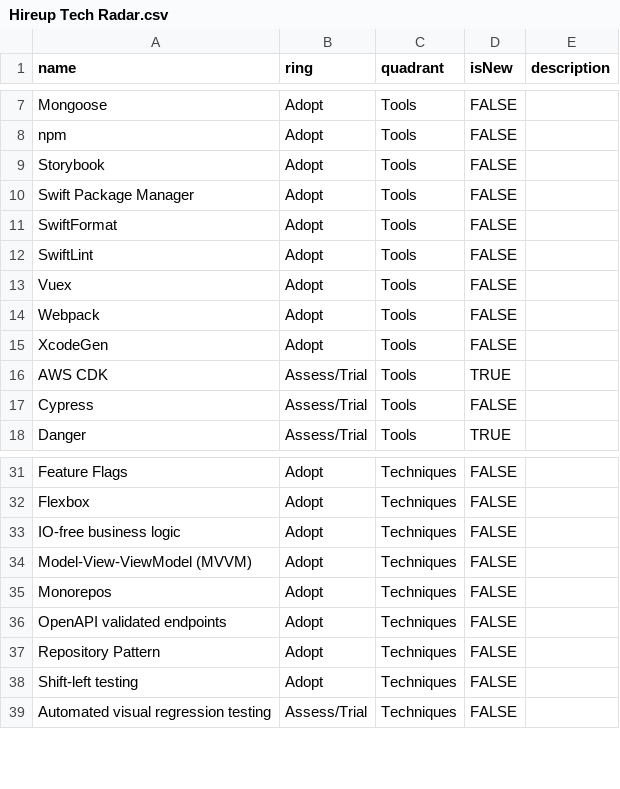
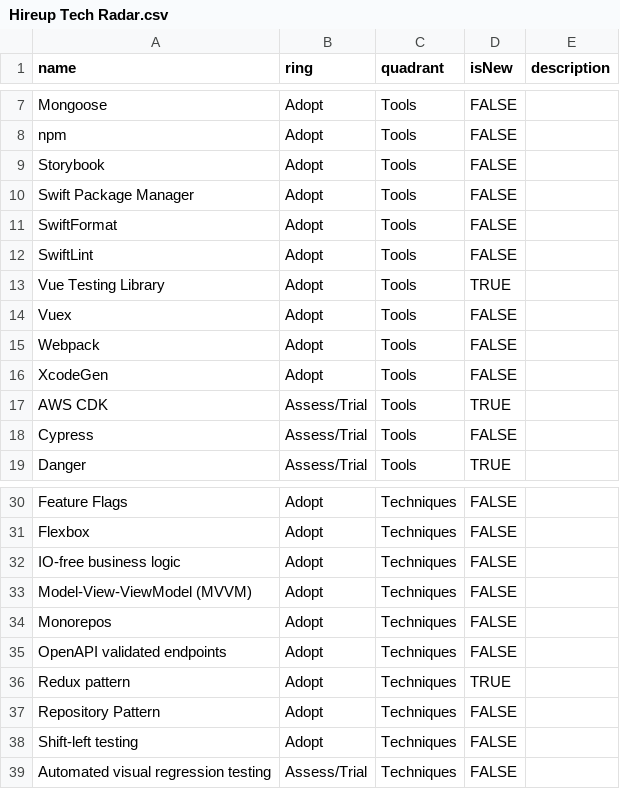
Before and after one commit to hireupau/radar, a CSV file: Hireup Tech Radar.csv, drawn as a sheet; only a part is shown, gaps mark what is left out; the diff covers the shown part only; the diff names each change by its address in the sheet, - before the commit and + after, or states it on an @@ line.

```diff
--- a/Hireup Tech Radar.csv
+++ b/Hireup Tech Radar.csv
+row 13: Vue Testing Library | Adopt | Tools | TRUE
+row 36: Redux pattern | Adopt | Techniques | TRUE
```
Also changed, not shown: 4 added rows and 6 removed rows elsewhere in this file.
